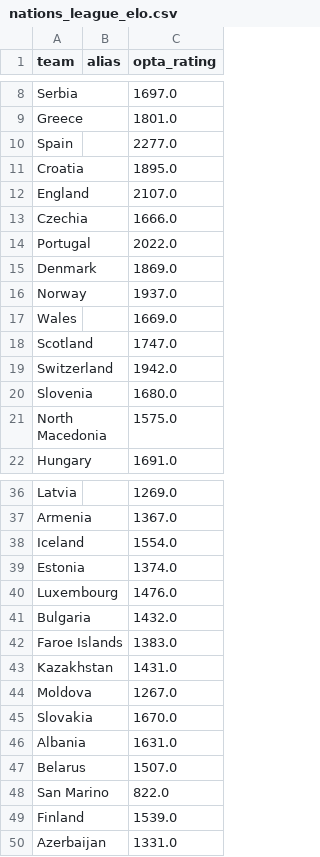
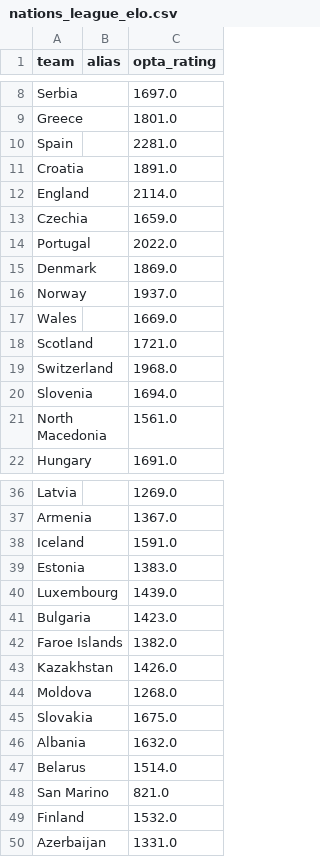
Before and after one commit to SmudgeYorkshire/footrankings, a CSV file: ratings/nations_league_elo.csv, drawn as a sheet; only a part is shown, gaps mark what is left out.

```diff
--- a/ratings/nations_league_elo.csv
+++ b/ratings/nations_league_elo.csv
@@ -9,6 +9,6 @@ Serbia,,1697.0
 Greece,,1801.0
-Spain,,2277.0
-Croatia,,1895.0
-England,,2107.0
-Czechia,,1666.0
+Spain,,2281.0
+Croatia,,1891.0
+England,,2114.0
+Czechia,,1659.0
 Portugal,,2022.0
@@ -17,6 +17,6 @@ Norway,,1937.0
 Wales,,1669.0
-Scotland,,1747.0
-Switzerland,,1942.0
-Slovenia,,1680.0
-North Macedonia,,1575.0
+Scotland,,1721.0
+Switzerland,,1968.0
+Slovenia,,1694.0
+North Macedonia,,1561.0
 Hungary,,1691.0
@@ -37,14 +37,14 @@ Latvia,,1269.0
 Armenia,,1367.0
-Iceland,,1554.0
-Estonia,,1374.0
-Luxembourg,,1476.0
-Bulgaria,,1432.0
-Faroe Islands,,1383.0
-Kazakhstan,,1431.0
-Moldova,,1267.0
-Slovakia,,1670.0
-Albania,,1631.0
-Belarus,,1507.0
-San Marino,,822.0
-Finland,,1539.0
+Iceland,,1591.0
+Estonia,,1383.0
+Luxembourg,,1439.0
+Bulgaria,,1423.0
+Faroe Islands,,1382.0
+Kazakhstan,,1426.0
+Moldova,,1268.0
+Slovakia,,1675.0
+Albania,,1632.0
+Belarus,,1514.0
+San Marino,,821.0
+Finland,,1532.0
 Azerbaijan,,1331.0
```
Also changed, not shown: 2 other files.
